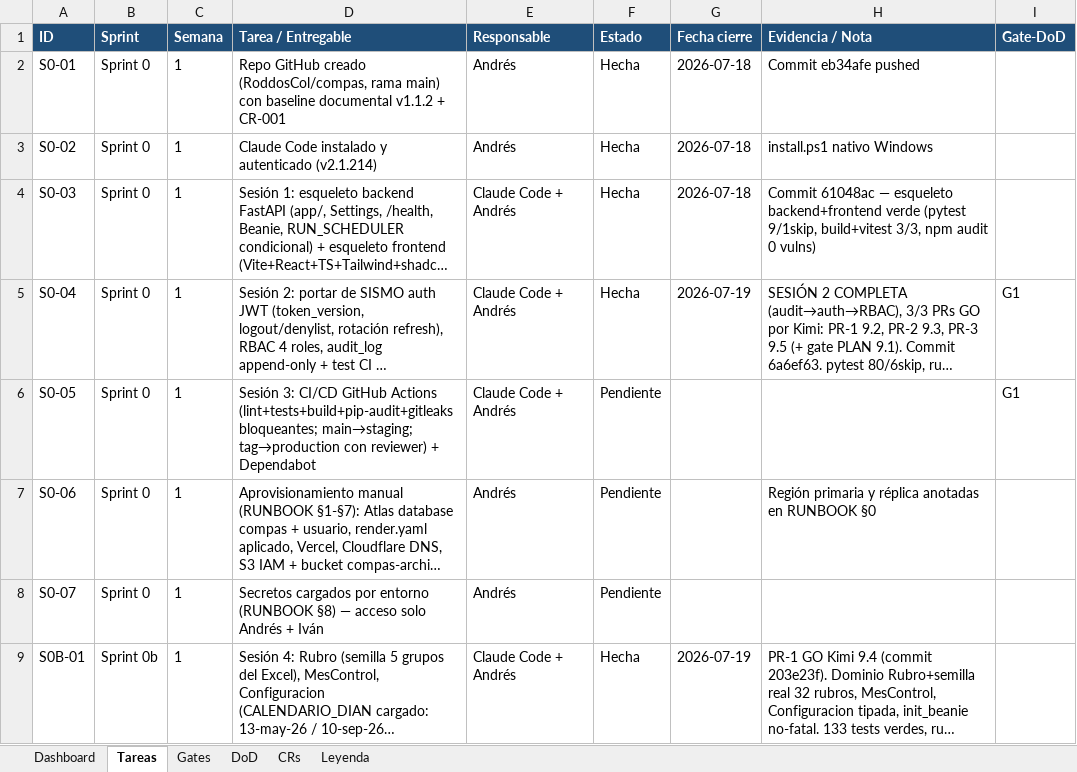
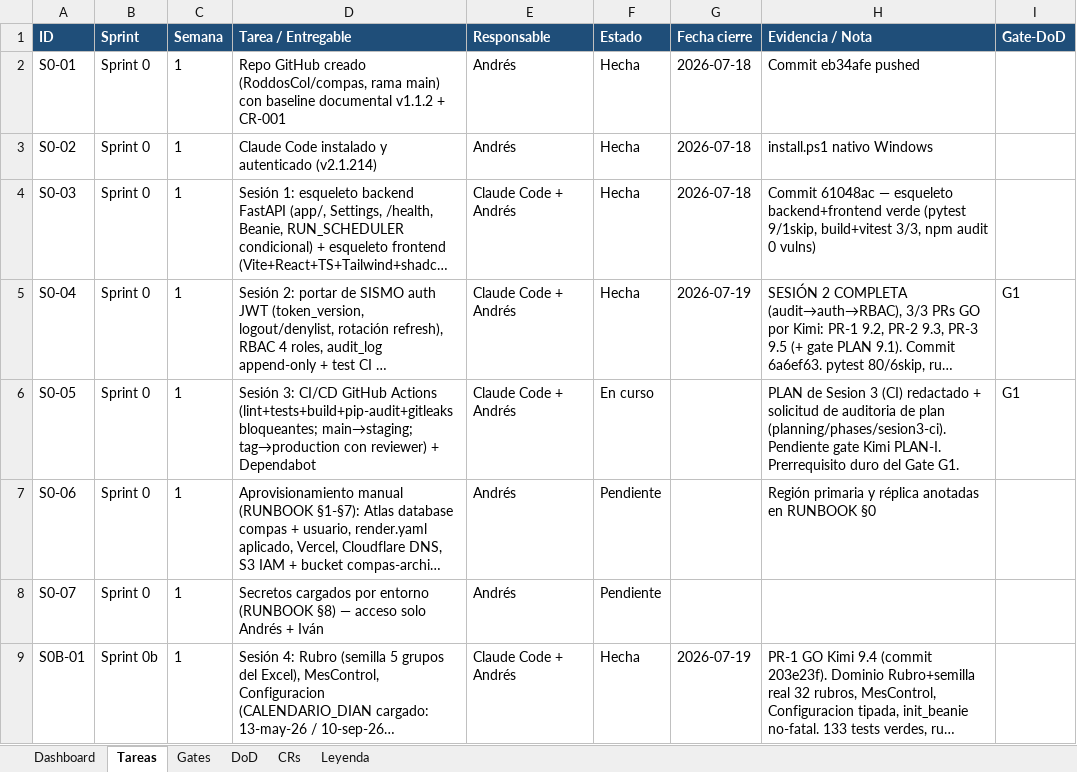
Before and after one commit to RoddosColombia/compas, an Excel workbook: docs/COMPAS_Control_Desarrollo.xlsx, sheet Tareas, drawn as a sheet; only a part is shown; long unchanged cells end in …; values as stored, in another font and other column widths than the file's, no borders; the diff names each change by its address in the sheet, - before the commit and + after, or states it on an @@ line.

```diff
--- a/docs/COMPAS_Control_Desarrollo.xlsx (sheet Tareas)
+++ b/docs/COMPAS_Control_Desarrollo.xlsx (sheet Tareas)
-F6 (Estado): Pendiente
+F6 (Estado): En curso
-H6 (Evidencia / Nota): (empty)
+H6 (Evidencia / Nota): PLAN de Sesion 3 (CI) redactado + solicitud de auditoria de plan (planning/phases/sesion3-ci). Pendiente gate Kimi PLAN-I. Prerrequisito duro del Gate G1.
```
Also changed, not shown: 3 other files.
